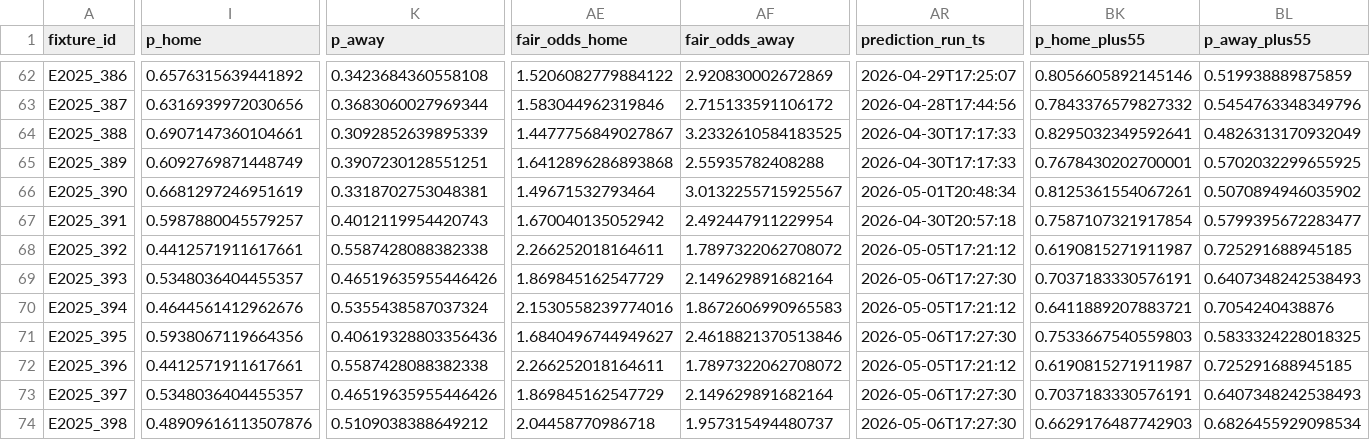
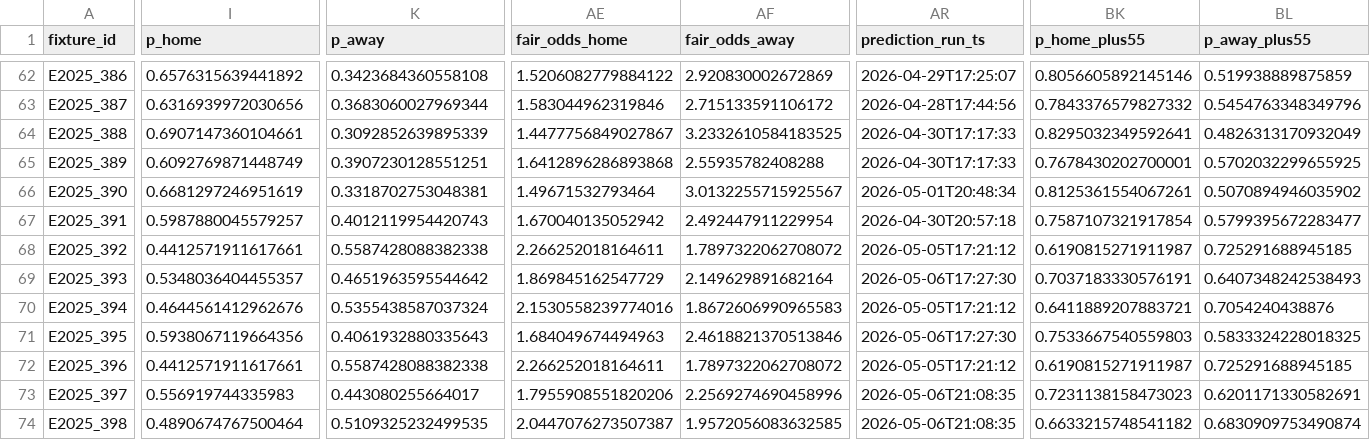
Before and after one commit to edmundped/football_predictor, a CSV file: data/prediction_history.csv, drawn as a sheet; only a part is shown, gaps mark what is left out; the diff covers the shown part only; the diff names each change by its address in the sheet, - before the commit and + after, or states it on an @@ line.

```diff
--- a/data/prediction_history.csv
+++ b/data/prediction_history.csv
-K69 (p_away): 0.46519635955446426
+K69 (p_away): 0.4651963595544642
-K71 (p_away): 0.40619328803356436
+K71 (p_away): 0.4061932880335643
-AE71 (fair_odds_home): 1.6840496744949627
+AE71 (fair_odds_home): 1.684049674494963
-I73 (p_home): 0.5348036404455357
+I73 (p_home): 0.556919744335983
-K73 (p_away): 0.46519635955446426
+K73 (p_away): 0.443080255664017
-AE73 (fair_odds_home): 1.869845162547729
+AE73 (fair_odds_home): 1.7955908551820206
-AF73 (fair_odds_away): 2.149629891682164
+AF73 (fair_odds_away): 2.2569274690458996
-AR73:AR74 (prediction_run_ts): 2026-05-06T17:27:30
+AR73:AR74 (prediction_run_ts): 2026-05-06T21:08:35
-BK73 (p_home_plus55): 0.7037183330576191
+BK73 (p_home_plus55): 0.7231138158473023
-BL73 (p_away_plus55): 0.6407348242538493
+BL73 (p_away_plus55): 0.6201171330582691
-I74 (p_home): 0.48909616113507876
+I74 (p_home): 0.4890674767500464
-K74 (p_away): 0.5109038388649212
+K74 (p_away): 0.5109325232499535
-AE74 (fair_odds_home): 2.04458770986718
+AE74 (fair_odds_home): 2.0447076273507387
-AF74 (fair_odds_away): 1.957315494480737
+AF74 (fair_odds_away): 1.9572056083632585
-BK74 (p_home_plus55): 0.6629176487742903
+BK74 (p_home_plus55): 0.6633215748541182
-BL74 (p_away_plus55): 0.6826455929098534
+BL74 (p_away_plus55): 0.6830909753490874
```
Also changed, not shown: 48 edited cells elsewhere in this file, docs/predictions.csv, 1 other file.
